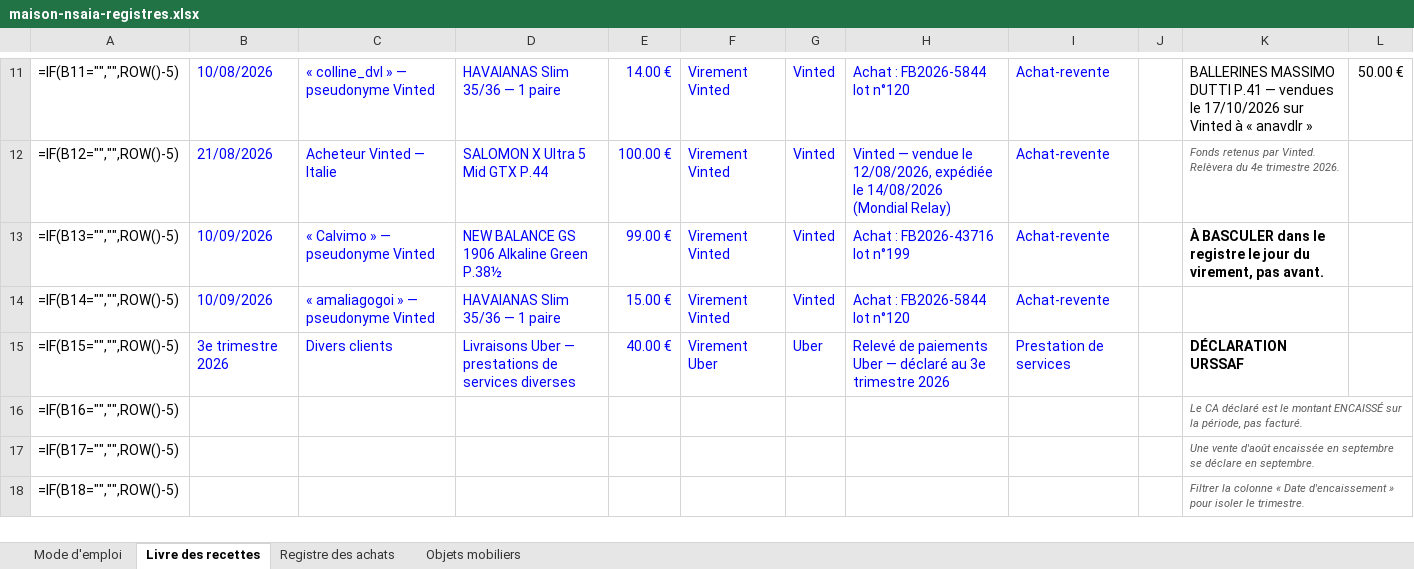
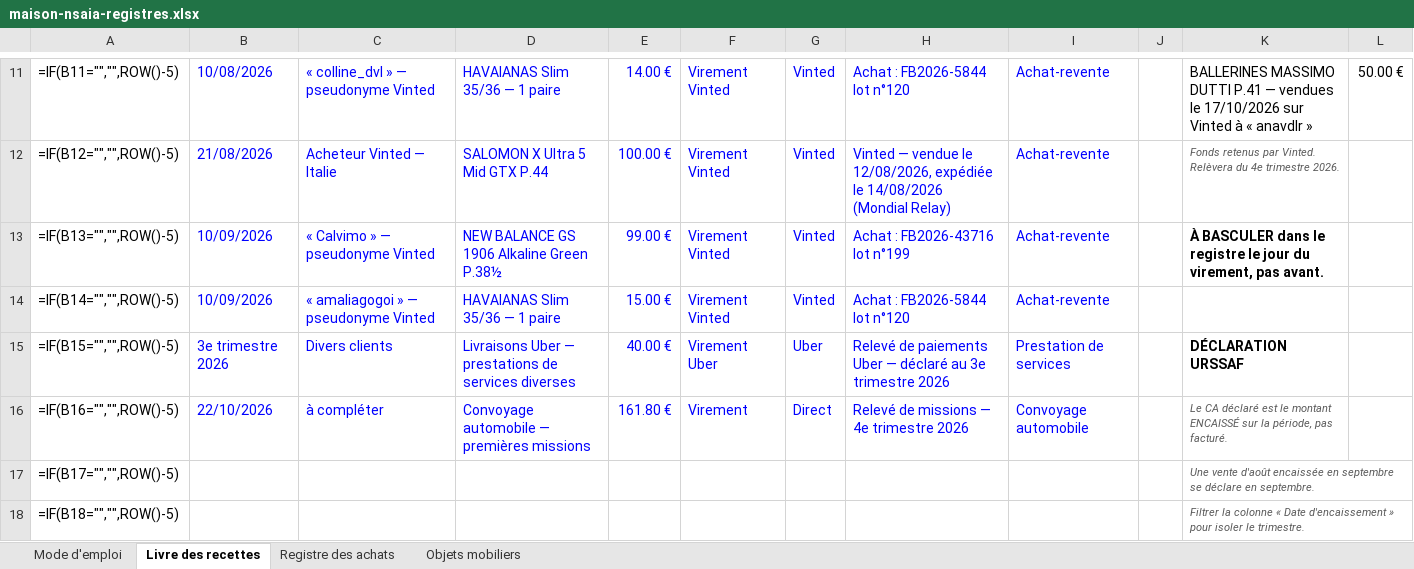
Before and after one commit to ninislegamer/ps4, an Excel workbook: exports/maison-nsaia-registres.xlsx, sheet Livre des recettes, drawn as a sheet; only a part is shown, gaps mark what is left out; values as stored, in another font and other column widths than the file's, no borders; formulas without a stored value are shown as written; the diff names each change by its address in the sheet, - before the commit and + after, or states it on an @@ line.

```diff
--- a/exports/maison-nsaia-registres.xlsx (sheet Livre des recettes)
+++ b/exports/maison-nsaia-registres.xlsx (sheet Livre des recettes)
-B16: (empty)
+B16: 22/10/2026
-C16: (empty)
+C16: à compléter
-D16: (empty)
+D16: Convoyage automobile — premières missions
-E16: (empty)
+E16: 161.80 €
-F16: (empty)
+F16: Virement
-G16: (empty)
+G16: Direct
-H16: (empty)
+H16: Relevé de missions — 4e trimestre 2026
-I16: (empty)
+I16: Convoyage automobile
```
